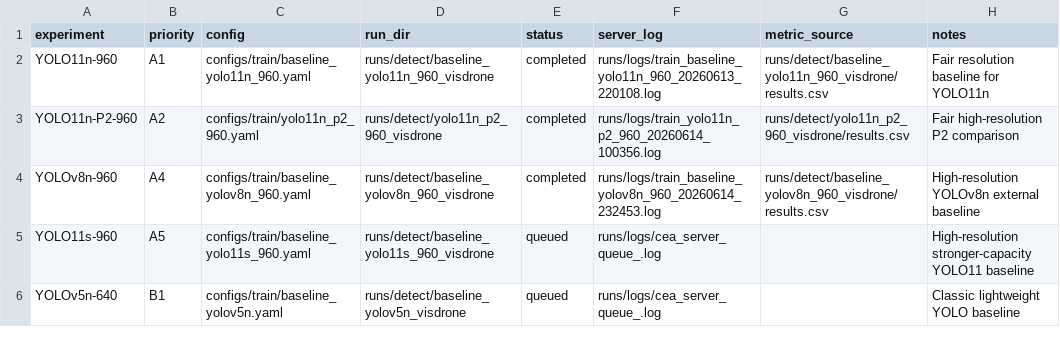
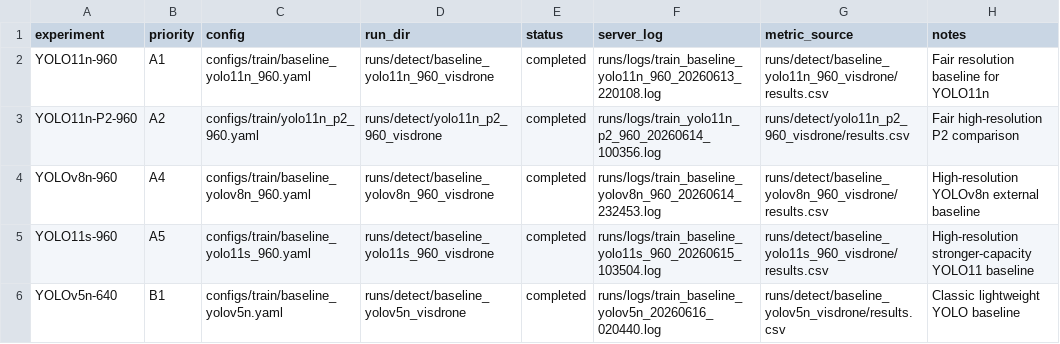
Before and after one commit to Jeremy0508-art/yolo-visdrone-project, a CSV file: paper/tables/cea_experiment_status.csv, drawn as a sheet.

```diff
--- a/paper/tables/cea_experiment_status.csv
+++ b/paper/tables/cea_experiment_status.csv
@@ -4,3 +4,3 @@ YOLO11n-P2-960,A2,configs/train/yolo11n_p2_960.yaml,runs/detect/yolo11n_p2_960_v
 YOLOv8n-960,A4,configs/train/baseline_yolov8n_960.yaml,runs/detect/baseline_yolov8n_960_visdrone,completed,runs/logs/train_baseline_yolov8n_960_20260614_232453.log,runs/detect/baseline_yolov8n_960_visdrone/results.csv,High-resolution YOLOv8n external baseline
-YOLO11s-960,A5,configs/train/baseline_yolo11s_960.yaml,runs/detect/baseline_yolo11s_960_visdrone,queued,runs/logs/cea_server_queue_.log,,High-resolution stronger-capacity YOLO11 baseline
-YOLOv5n-640,B1,configs/train/baseline_yolov5n.yaml,runs/detect/baseline_yolov5n_visdrone,queued,runs/logs/cea_server_queue_.log,,Classic lightweight YOLO baseline
+YOLO11s-960,A5,configs/train/baseline_yolo11s_960.yaml,runs/detect/baseline_yolo11s_960_visdrone,completed,runs/logs/train_baseline_yolo11s_960_20260615_103504.log,runs/detect/baseline_yolo11s_960_visdrone/results.csv,High-resolution stronger-capacity YOLO11 baseline
+YOLOv5n-640,B1,configs/train/baseline_yolov5n.yaml,runs/detect/baseline_yolov5n_visdrone,completed,runs/logs/train_baseline_yolov5n_20260616_020440.log,runs/detect/baseline_yolov5n_visdrone/results.csv,Classic lightweight YOLO baseline
```
Also changed, not shown: paper/tables/ablation_results.csv, paper/tables/cea_server_status_history.csv, 40 other files.
